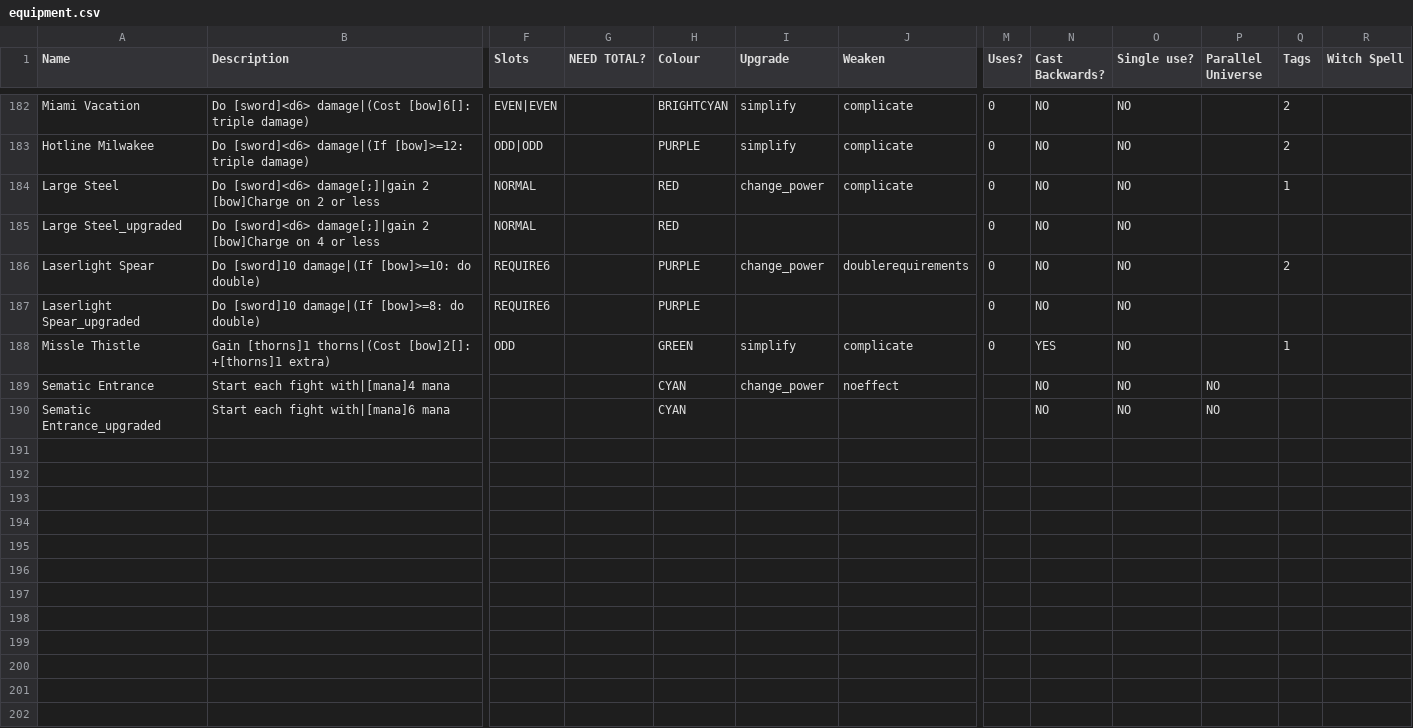
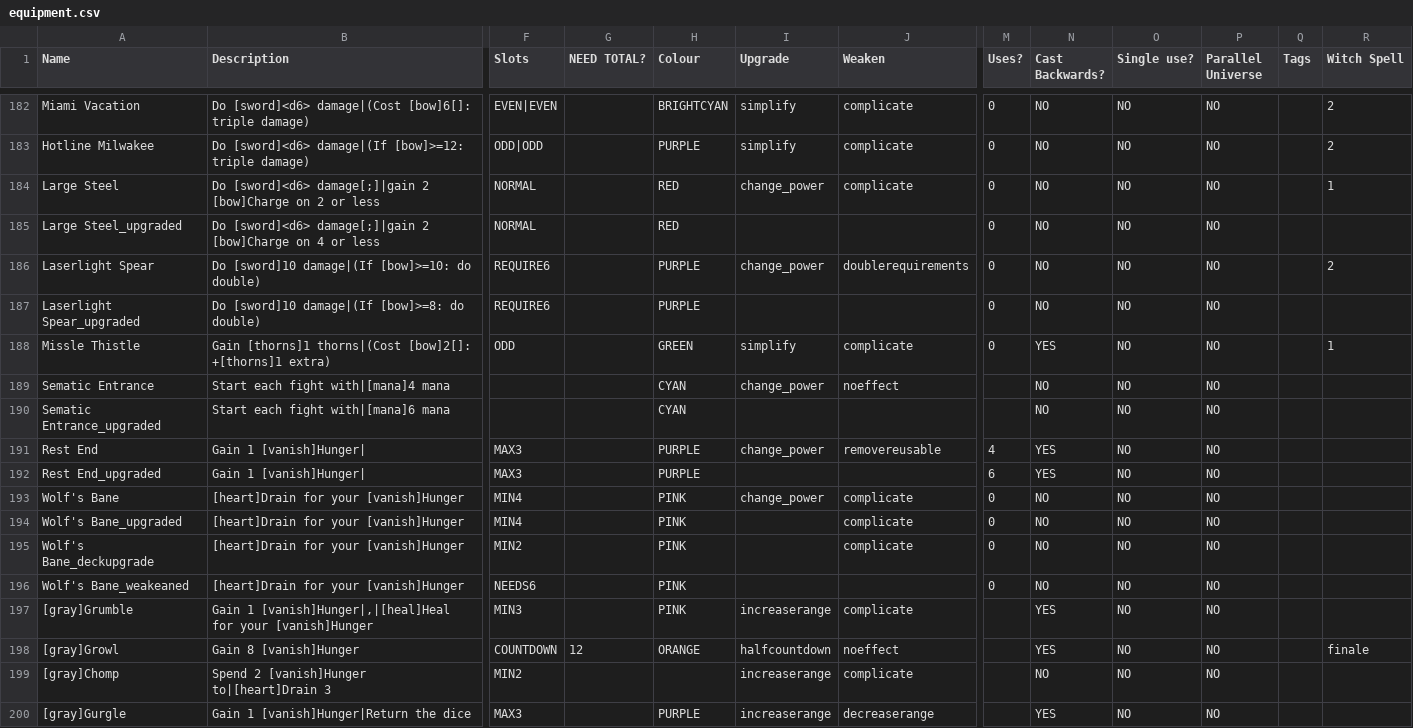
Before and after one commit to WhoNeedsAUsrName/Flanders-Den, a CSV file: _append/data/text/equipment.csv, drawn as a sheet; only a part is shown, gaps mark what is left out; rows hold the shown columns only; the diff covers the shown part only; the diff names each change by its address in the sheet, - before the commit and + after, or states it on an @@ line.

```diff
--- a/_append/data/text/equipment.csv
+++ b/_append/data/text/equipment.csv
-P182:P188 (Parallel Universe): (empty)
+P182:P188 (Parallel Universe): NO
-Q182:Q183 (Tags): 2
+Q182:Q183 (Tags): (empty)
-R182:R183 (Witch Spell): (empty)
+R182:R183 (Witch Spell): 2
-Q184 (Tags): 1
+Q184 (Tags): (empty)
-R184 (Witch Spell): (empty)
+R184 (Witch Spell): 1
-Q186 (Tags): 2
+Q186 (Tags): (empty)
-R186 (Witch Spell): (empty)
+R186 (Witch Spell): 2
-Q188 (Tags): 1
+Q188 (Tags): (empty)
-R188 (Witch Spell): (empty)
+R188 (Witch Spell): 1
+row 191: Rest End | Gain 1 [vanish]Hunger| | MAX3 |  | PURPLE | change_power | removereusable | 4 | YES | NO | NO
+row 192: Rest End_upgraded | Gain 1 [vanish]Hunger| | MAX3 |  | PURPLE |  |  | 6 | YES | NO | NO
+row 193: Wolf's Bane | [heart]Drain for your [vanish]Hunger | MIN4 |  | PINK | change_power | complicate | 0 | NO | NO | NO
+row 194: Wolf's Bane_upgraded | [heart]Drain for your [vanish]Hunger | MIN4 |  | PINK |  | complicate | 0 | NO | NO | NO
+row 195: Wolf's Bane_deckupgrade | [heart]Drain for your [vanish]Hunger | MIN2 |  | PINK |  | complicate | 0 | NO | NO | NO
+row 196: Wolf's Bane_weakeaned | [heart]Drain for your [vanish]Hunger | NEEDS6 |  | PINK |  |  | 0 | NO | NO | NO
+row 197: [gray]Grumble | Gain 1 [vanish]Hunger|,|[heal]Heal for your [vanish]Hunger | MIN3 |  | PINK | increaserange | complicate |  | YES | NO | NO
+row 198: [gray]Growl | Gain 8 [vanish]Hunger | COUNTDOWN | 12 | ORANGE | halfcountdown | noeffect |  | YES | NO | NO |  | finale
+row 199: [gray]Chomp | Spend 2 [vanish]Hunger to|[heart]Drain 3 | MIN2 |  |  | increaserange | complicate |  | NO | NO | NO
+row 200: [gray]Gurgle | Gain 1 [vanish]Hunger|Return the dice | MAX3 |  | PURPLE | increaserange | decreaserange |  | YES | NO | NO
```
Also changed, not shown: 51 edited cells elsewhere in this file, _append/data/text/statuseffects.csv, 14 other files.
